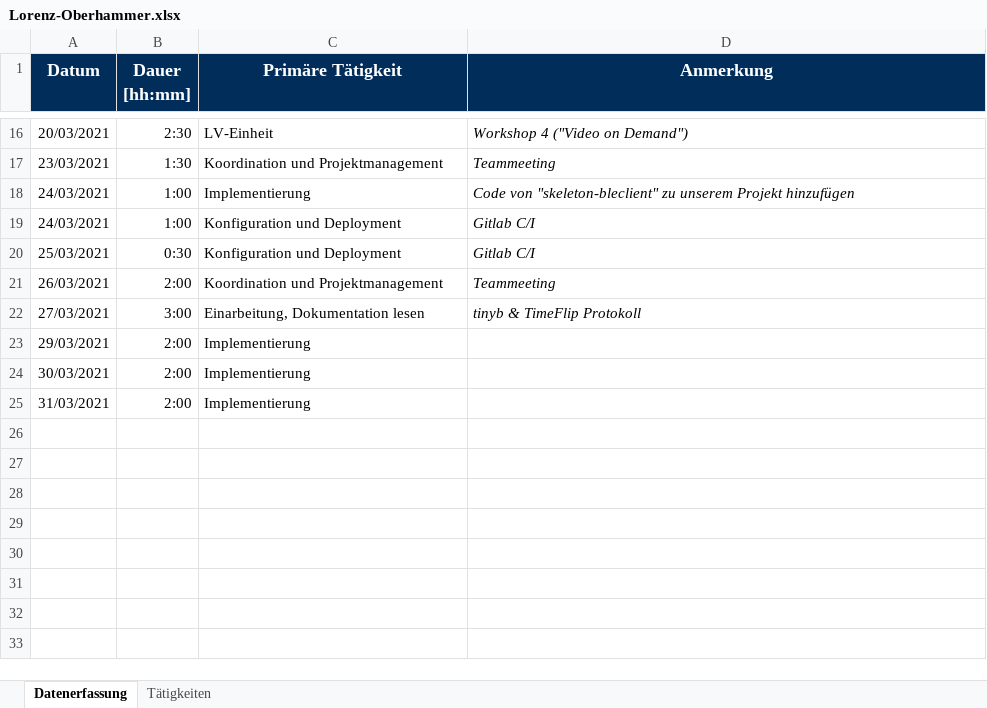
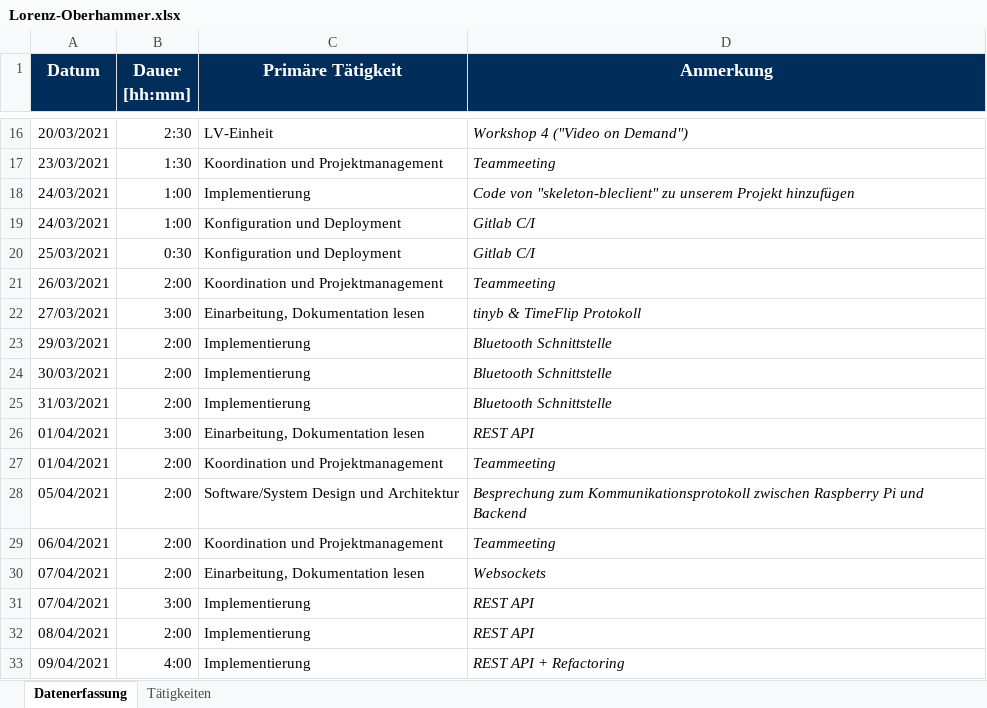
Before and after one commit to b-ertel/TimeGuess-Game, an Excel workbook: time-records/Lorenz-Oberhammer.xlsx, sheet Datenerfassung, drawn as a sheet; only a part is shown, gaps mark what is left out; values as stored, in another font and other column widths than the file's, no borders; the diff names each change by its address in the sheet, - before the commit and + after, or states it on an @@ line.

Commit message:
update time records

```diff
--- a/time-records/Lorenz-Oberhammer.xlsx (sheet Datenerfassung)
+++ b/time-records/Lorenz-Oberhammer.xlsx (sheet Datenerfassung)
-D23:D25 (Anmerkung): (empty)
+D23:D25 (Anmerkung): Bluetooth Schnittstelle
+row 26: 01/04/2021 | 3:00 | Einarbeitung, Dokumentation lesen | REST API
+row 27: 01/04/2021 | 2:00 | Koordination und Projektmanagement | Teammeeting
+row 28: 05/04/2021 | 2:00 | Software/System Design und Architektur | Besprechung zum Kommunikationsprotokoll zwischen Raspberry Pi und Backend
+row 29: 06/04/2021 | 2:00 | Koordination und Projektmanagement | Teammeeting
+row 30: 07/04/2021 | 2:00 | Einarbeitung, Dokumentation lesen | Websockets
+row 31: 07/04/2021 | 3:00 | Implementierung | REST API
+row 32: 08/04/2021 | 2:00 | Implementierung | REST API
+row 33: 09/04/2021 | 4:00 | Implementierung | REST API + Refactoring
```
